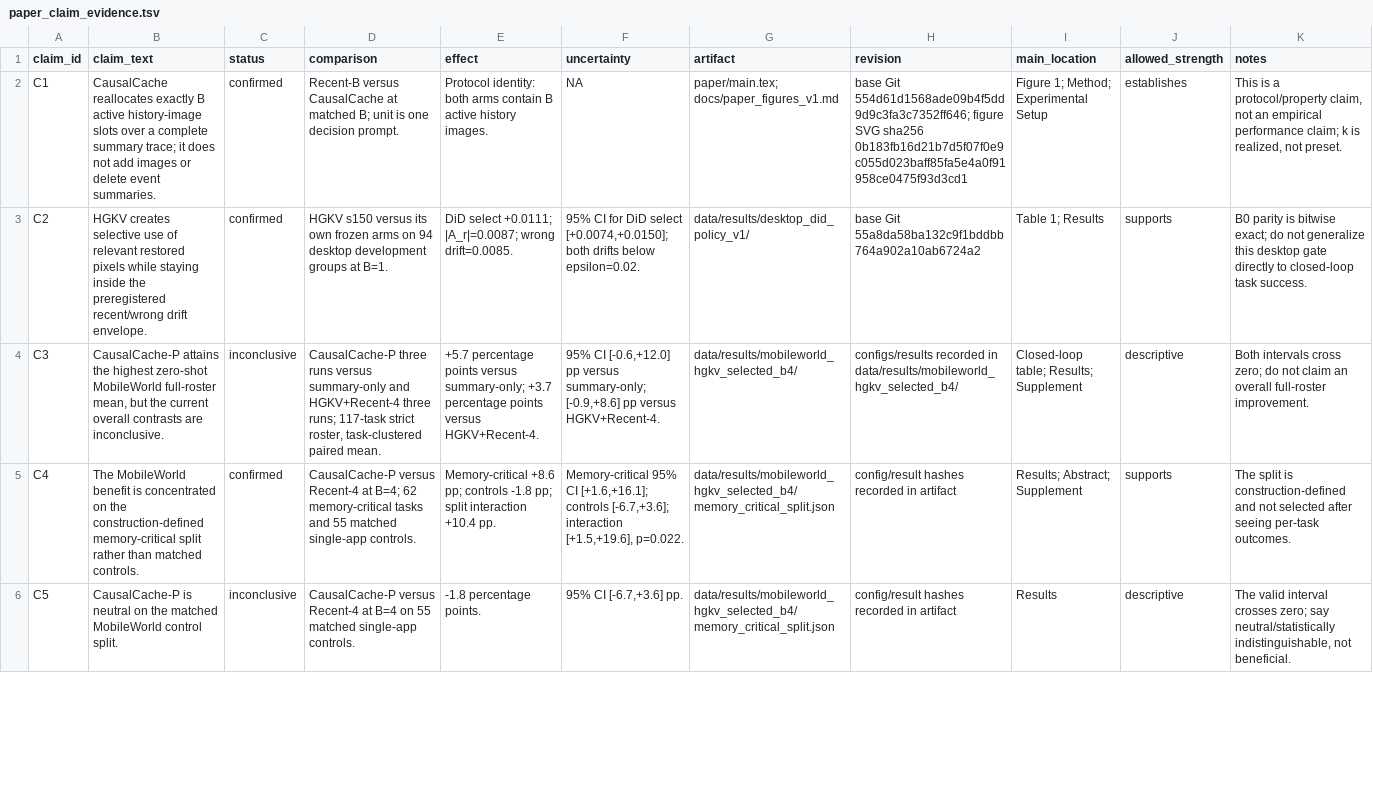
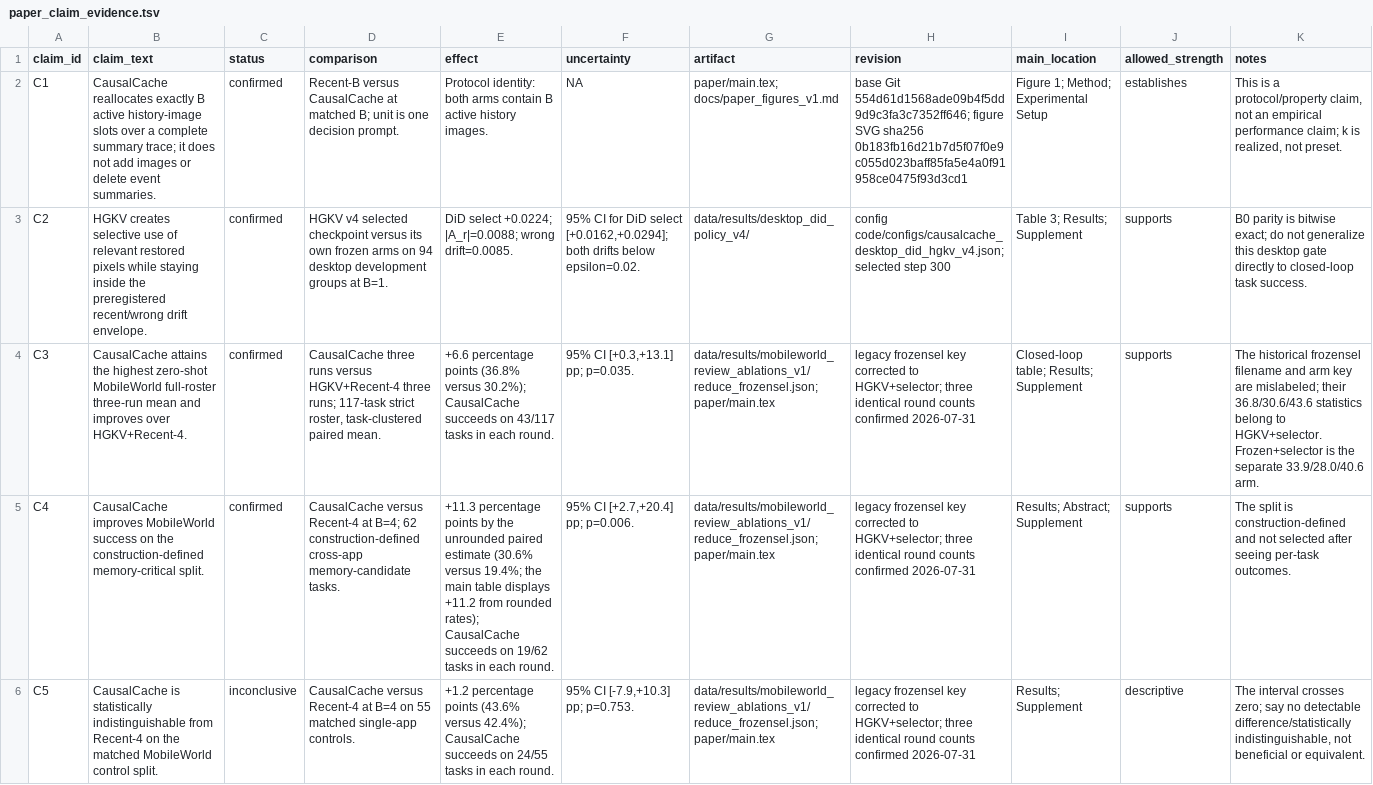
Before and after one commit to luojiaxuan/CausalCache, a TSV file: docs/paper_claim_evidence.tsv, drawn as a sheet; only a part is shown; the diff covers the shown part only; the diff names each change by its address in the sheet, - before the commit and + after, or states it on an @@ line.

Commit message:
Correct MobileWorld arm labels and prepare AAAI artifact

```diff
--- a/docs/paper_claim_evidence.tsv
+++ b/docs/paper_claim_evidence.tsv
-D3 (comparison): HGKV s150 versus its…
+D3 (comparison): HGKV v4 selected checkpoint versus its…
-E3 (effect): DiD select +0.0111; |A_r|=0.0087; wrong drift=0.0085.
+E3 (effect): DiD select +0.0224; |A_r|=0.0088; wrong drift=0.0085.
-F3 (uncertainty): …DiD select [+0.0074,+0.0150]; both drifts…
+F3 (uncertainty): …DiD select [+0.0162,+0.0294]; both drifts…
-G3 (artifact): data/results/desktop_did_policy_v1/
+G3 (artifact): data/results/desktop_did_policy_v4/
-H3 (revision): base Git 55a8da58ba132c9f1bddbb764a902a10ab6724a2
+H3 (revision): config code/configs/causalcache_desktop_did_hgkv_v4.json; selected step 300
-I3 (main_location): Table 1; Results
+I3 (main_location): Table 3; Results; Supplement
-B4 (claim_text): CausalCache-P attains the highest zero-shot MobileWorld full-roster mean, but the current overall contrasts are inconclusive.
+B4 (claim_text): CausalCache attains the highest zero-shot MobileWorld full-roster three-run mean and improves over HGKV+Recent-4.
-C4 (status): inconclusive
+C4 (status): confirmed
-D4 (comparison): CausalCache-P three runs versus summary-only and HGKV+Recent-4 three…
+D4 (comparison): CausalCache three runs versus HGKV+Recent-4 three…
-E4 (effect): +5.7 percentage points versus summary-only; +3.7 percentage points versus HGKV+Recent-4.
+E4 (effect): +6.6 percentage points (36.8% versus 30.2%); CausalCache succeeds on 43/117 tasks in each round.
-F4 (uncertainty): 95% CI [-0.6,+12.0] pp versus summary-only; [-0.9,+8.6] pp versus HGKV+Recent-4.
+F4 (uncertainty): 95% CI [+0.3,+13.1] pp; p=0.035.
-G4 (artifact): data/results/mobileworld_hgkv_selected_b4/
+G4 (artifact): data/results/mobileworld_review_ablations_v1/reduce_frozensel.json; paper/main.tex
-H4 (revision): configs/results recorded in data/results/mobileworld_hgkv_selected_b4/
+H4 (revision): legacy frozensel key corrected to HGKV+selector; three identical round counts confirmed 2026-07-31
-J4 (allowed_strength): descriptive
+J4 (allowed_strength): supports
-K4 (notes): Both intervals cross zero; do not claim an overall full-roster improvement.
+K4 (notes): The historical frozensel filename and arm key are mislabeled; their 36.8/30.6/43.6 statistics belong to HGKV+selector. Frozen+selector is the separate 33.9/28.0/40.6 arm.
-B5 (claim_text): The MobileWorld benefit is concentrated on the construction-defined memory-critical split rather than matched controls.
+B5 (claim_text): CausalCache improves MobileWorld success on the construction-defined memory-critical split.
-D5 (comparison): CausalCache-P versus Recent-4 at B=4; 62 memory-critical tasks and 55 matched single-app controls.
+D5 (comparison): CausalCache versus Recent-4 at B=4; 62 construction-defined cross-app memory-candidate tasks.
-E5 (effect): Memory-critical +8.6 pp; controls -1.8 pp; split interaction +10.4 pp.
+E5 (effect): +11.3 percentage points by the unrounded paired estimate (30.6% versus 19.4%; the main table displays +11.2 from rounded rates); CausalCache succeeds on 19/62 tasks in each round.
-F5 (uncertainty): Memory-critical 95% CI [+1.6,+16.1]; controls [-6.7,+3.6]; interaction [+1.5,+19.6], p=0.022.
+F5 (uncertainty): 95% CI [+2.7,+20.4] pp; p=0.006.
-G5:G6 (artifact): data/results/mobileworld_hgkv_selected_b4/memory_critical_split.json
+G5:G6 (artifact): data/results/mobileworld_review_ablations_v1/reduce_frozensel.json; paper/main.tex
-H5:H6 (revision): config/result hashes recorded in artifact
+H5:H6 (revision): legacy frozensel key corrected to HGKV+selector; three identical round counts confirmed 2026-07-31
-B6 (claim_text): CausalCache-P is neutral on the…
+B6 (claim_text): CausalCache is statistically indistinguishable from Recent-4 on the…
-D6 (comparison): CausalCache-P versus Recent-4…
+D6 (comparison): CausalCache versus Recent-4…
-E6 (effect): -1.8 percentage points.
+E6 (effect): +1.2 percentage points (43.6% versus 42.4%); CausalCache succeeds on 24/55 tasks in each round.
-F6 (uncertainty): 95% CI [-6.7,+3.6] pp.
+F6 (uncertainty): 95% CI [-7.9,+10.3] pp; p=0.753.
-I6 (main_location): Results
+I6 (main_location): Results; Supplement
-K6 (notes): The valid interval crosses zero; say neutral/statistically indistinguishable, not beneficial.
+K6 (notes): The interval crosses zero; say no detectable difference/statistically indistinguishable, not beneficial or equivalent.
```
Also changed, not shown: 1 added row and 5 edited cells elsewhere in this file, 24 other files.
